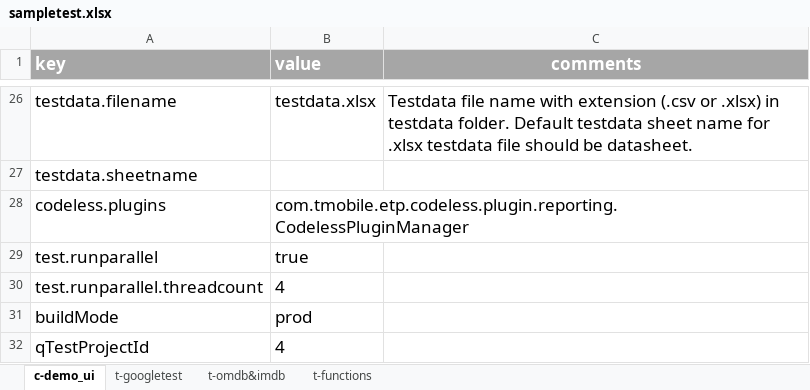
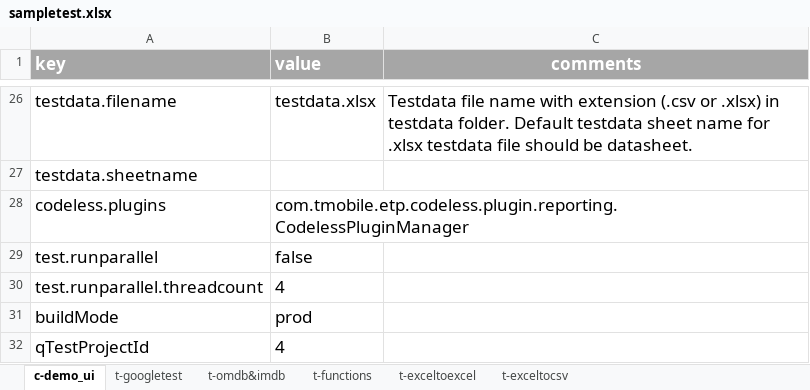
Before and after one commit to tmobile/codeless, an Excel workbook: example_usage/suites/sampletest.xlsx, sheet c-demo_ui, drawn as a sheet; only a part is shown, gaps mark what is left out; values as stored, in another font and other column widths than the file's, no borders; the diff names each change by its address in the sheet, - before the commit and + after, or states it on an @@ line.

```diff
--- a/example_usage/suites/sampletest.xlsx (sheet c-demo_ui)
+++ b/example_usage/suites/sampletest.xlsx (sheet c-demo_ui)
+sheet tab: t-exceltoexcel
+sheet tab: t-exceltocsv
-B29 (value): true
+B29 (value): false
```
Also changed, not shown: 7 other files.
